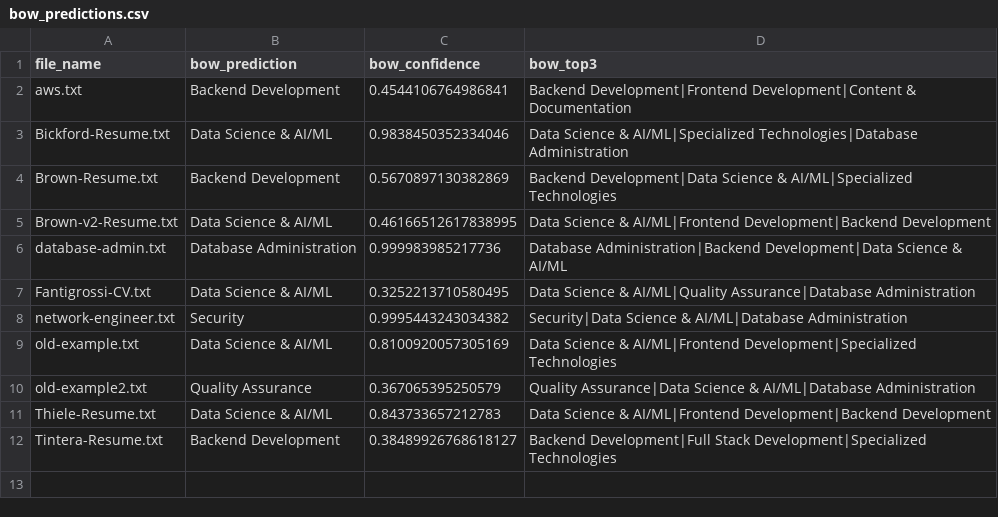
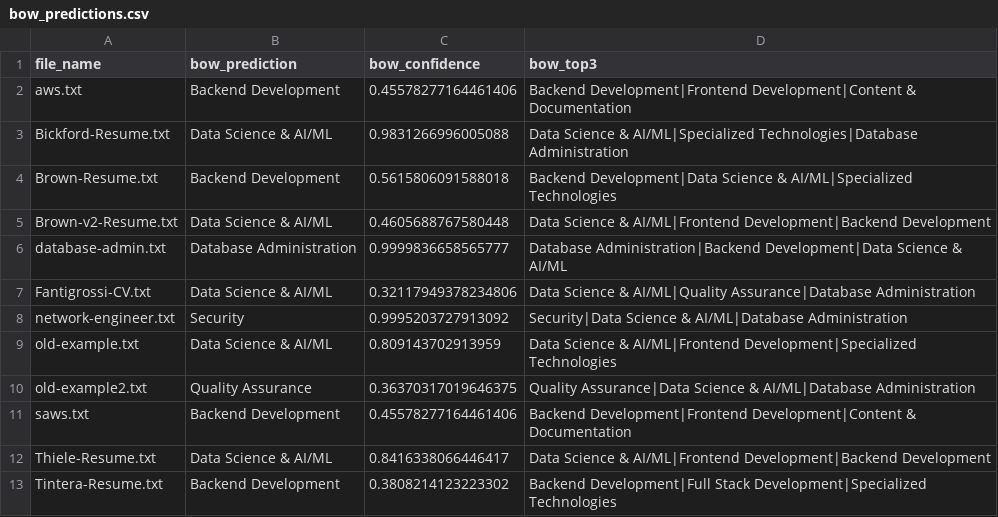
Before and after one commit to trinity-thiele/Resume-Parser, a CSV file: script/bow_predictions.csv, drawn as a sheet.

```diff
--- a/script/bow_predictions.csv
+++ b/script/bow_predictions.csv
@@ -1,12 +1,13 @@
 file_name,bow_prediction,bow_confidence,bow_top3
-aws.txt,Backend Development,0.4544106764986841,Backend Development|Frontend Development|Content & Documentation
-Bickford-Resume.txt,Data Science & AI/ML,0.9838450352334046,Data Science & AI/ML|Specialized Technologies|Database Administration
-Brown-Resume.txt,Backend Development,0.5670897130382869,Backend Development|Data Science & AI/ML|Specialized Technologies
-Brown-v2-Resume.txt,Data Science & AI/ML,0.46166512617838995,Data Science & AI/ML|Frontend Development|Backend Development
-database-admin.txt,Database Administration,0.999983985217736,Database Administration|Backend Development|Data Science & AI/ML
-Fantigrossi-CV.txt,Data Science & AI/ML,0.3252213710580495,Data Science & AI/ML|Quality Assurance|Database Administration
-network-engineer.txt,Security,0.9995443243034382,Security|Data Science & AI/ML|Database Administration
-old-example.txt,Data Science & AI/ML,0.8100920057305169,Data Science & AI/ML|Frontend Development|Specialized Technologies
-old-example2.txt,Quality Assurance,0.367065395250579,Quality Assurance|Data Science & AI/ML|Database Administration
-Thiele-Resume.txt,Data Science & AI/ML,0.843733657212783,Data Science & AI/ML|Frontend Development|Backend Development
-Tintera-Resume.txt,Backend Development,0.38489926768618127,Backend Development|Full Stack Development|Specialized Technologies
+aws.txt,Backend Development,0.45578277164461406,Backend Development|Frontend Development|Content & Documentation
+Bickford-Resume.txt,Data Science & AI/ML,0.9831266996005088,Data Science & AI/ML|Specialized Technologies|Database Administration
+Brown-Resume.txt,Backend Development,0.5615806091588018,Backend Development|Data Science & AI/ML|Specialized Technologies
+Brown-v2-Resume.txt,Data Science & AI/ML,0.4605688767580448,Data Science & AI/ML|Frontend Development|Backend Development
+database-admin.txt,Database Administration,0.9999836658565777,Database Administration|Backend Development|Data Science & AI/ML
+Fantigrossi-CV.txt,Data Science & AI/ML,0.32117949378234806,Data Science & AI/ML|Quality Assurance|Database Administration
+network-engineer.txt,Security,0.9995203727913092,Security|Data Science & AI/ML|Database Administration
+old-example.txt,Data Science & AI/ML,0.809143702913959,Data Science & AI/ML|Frontend Development|Specialized Technologies
+old-example2.txt,Quality Assurance,0.36370317019646375,Quality Assurance|Data Science & AI/ML|Database Administration
+saws.txt,Backend Development,0.45578277164461406,Backend Development|Frontend Development|Content & Documentation
+Thiele-Resume.txt,Data Science & AI/ML,0.8416338066446417,Data Science & AI/ML|Frontend Development|Backend Development
+Tintera-Resume.txt,Backend Development,0.3808214123223302,Backend Development|Full Stack Development|Specialized Technologies
```
Also changed, not shown: script/comparison_summary.csv, 5 other files.
